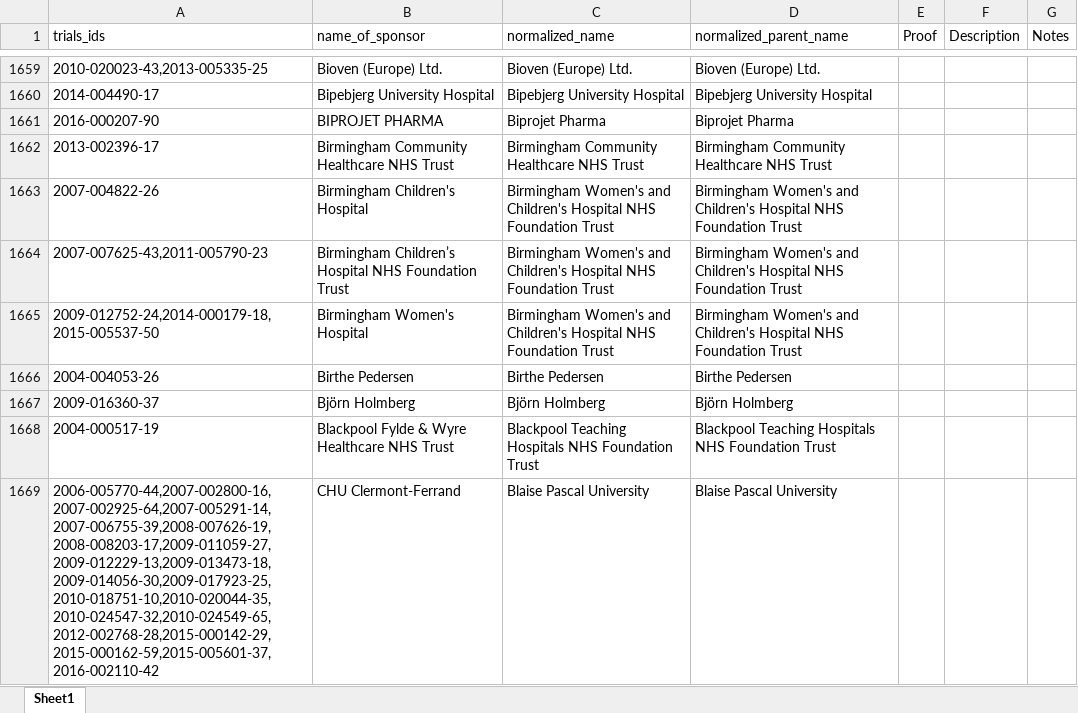
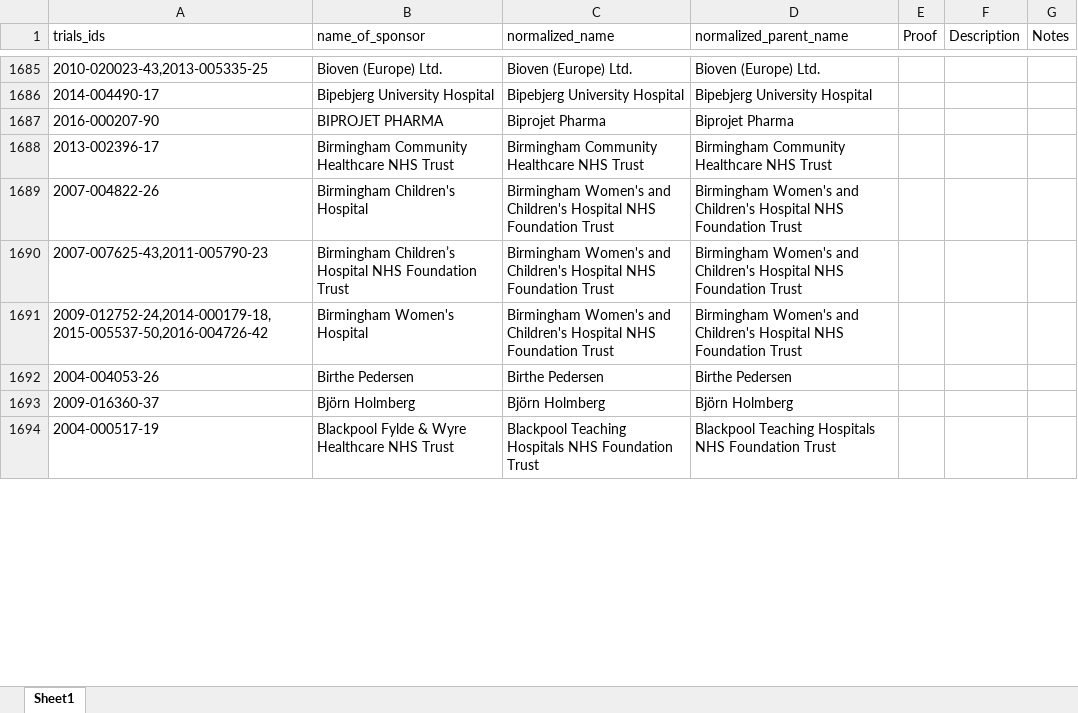
Before and after one commit to ebmdatalab/euctr-tracker-data, an Excel workbook: normalized_sponsor_names.xlsx, sheet Sheet1, drawn as a sheet; only a part is shown, gaps mark what is left out; values as stored, in another font and other column widths than the file's, no borders; removed rows and columns are numbered as before the commit, all else as after; the diff covers the shown part only; the diff names each change by its address in the sheet, - before the commit and + after, or states it on an @@ line.

Commit message:
July Norm

```diff
--- a/normalized_sponsor_names.xlsx (sheet Sheet1)
+++ b/normalized_sponsor_names.xlsx (sheet Sheet1)
-A1691 (trials_ids): 2009-012752-24,2014-000179-18,2015-005537-50
+A1691 (trials_ids): 2009-012752-24,2014-000179-18,2015-005537-50,2016-004726-42
-row 1669: 2006-005770-44,2007-002800-16,2007-002925-64,2007-005291-14,2007-006755-39,2008-007626-19,2008-008203-17,2009-011059-27,2009-012229-13,2009-013473-18,2009-014056-30,2009-017923-25,2010-018751-10,2010-020044-35,2010-024547-32,2010-024549-65,2012-002768-28,2015-000142-29,2015-000162-59,2015-005601-37,2016-002110-42 | CHU Clermont-Ferrand | Blaise Pascal University | Blaise Pascal University
```
Also changed, not shown: other rows of this sheet.
